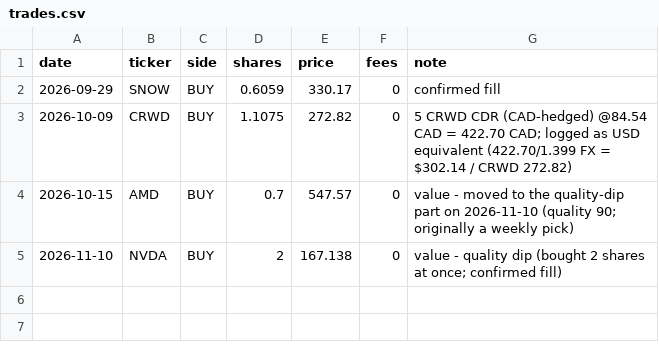
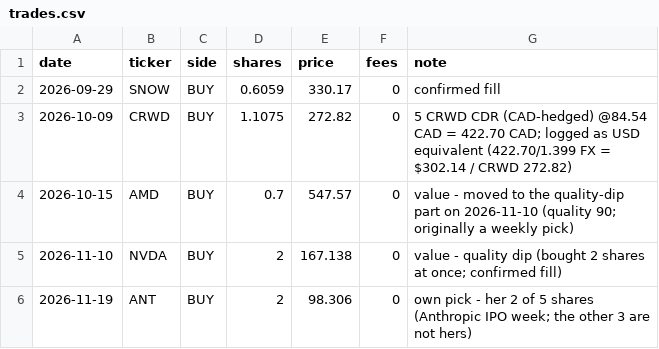
Before and after one commit to ishtrain07/ishtrain07, a CSV file: habibi/trades.csv, drawn as a sheet; the diff names each change by its address in the sheet, - before the commit and + after, or states it on an @@ line.

```diff
--- a/habibi/trades.csv
+++ b/habibi/trades.csv
+row 6: 2026-11-19 | ANT | BUY | 2 | 98.306 | 0 | own pick - her 2 of 5 shares (Anthropic IPO week; the other 3 are not hers)
```
Also changed, not shown: 3 other files.
